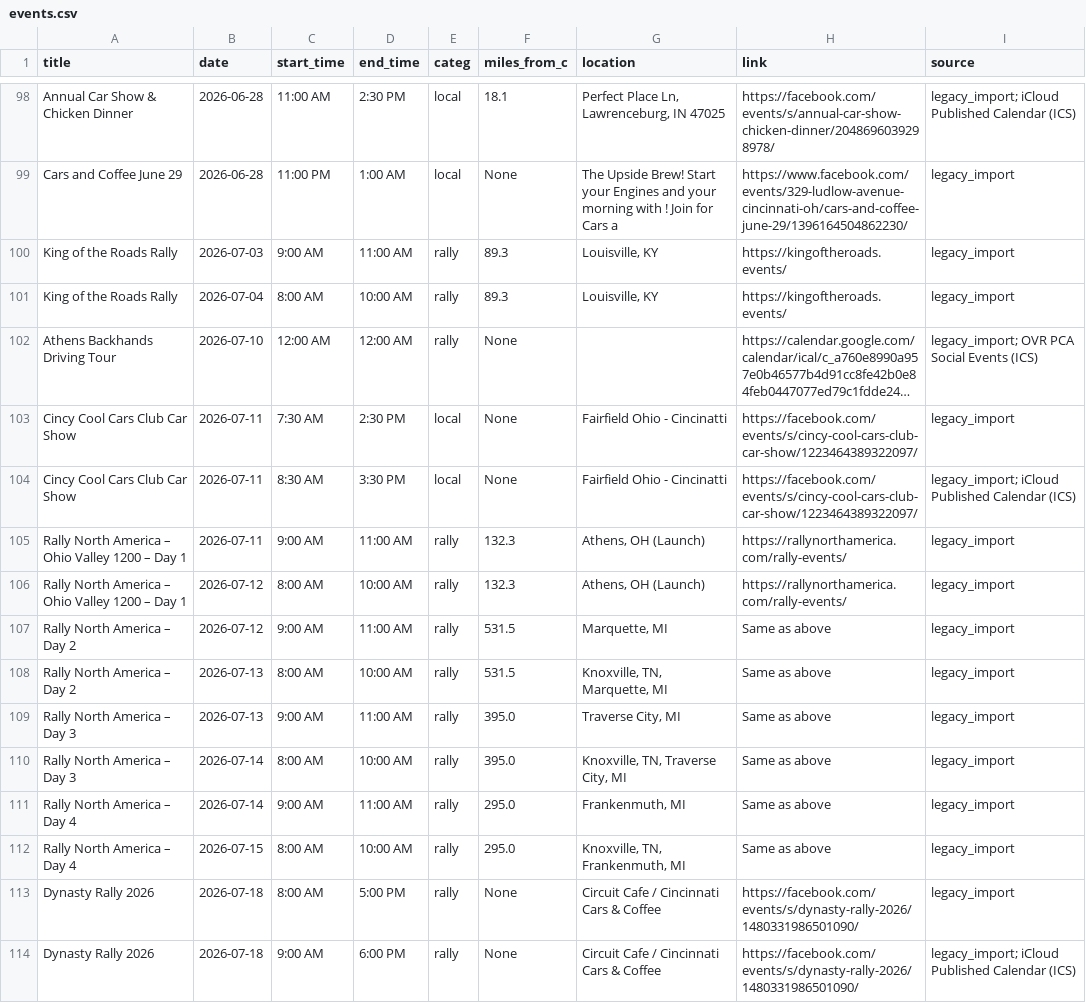
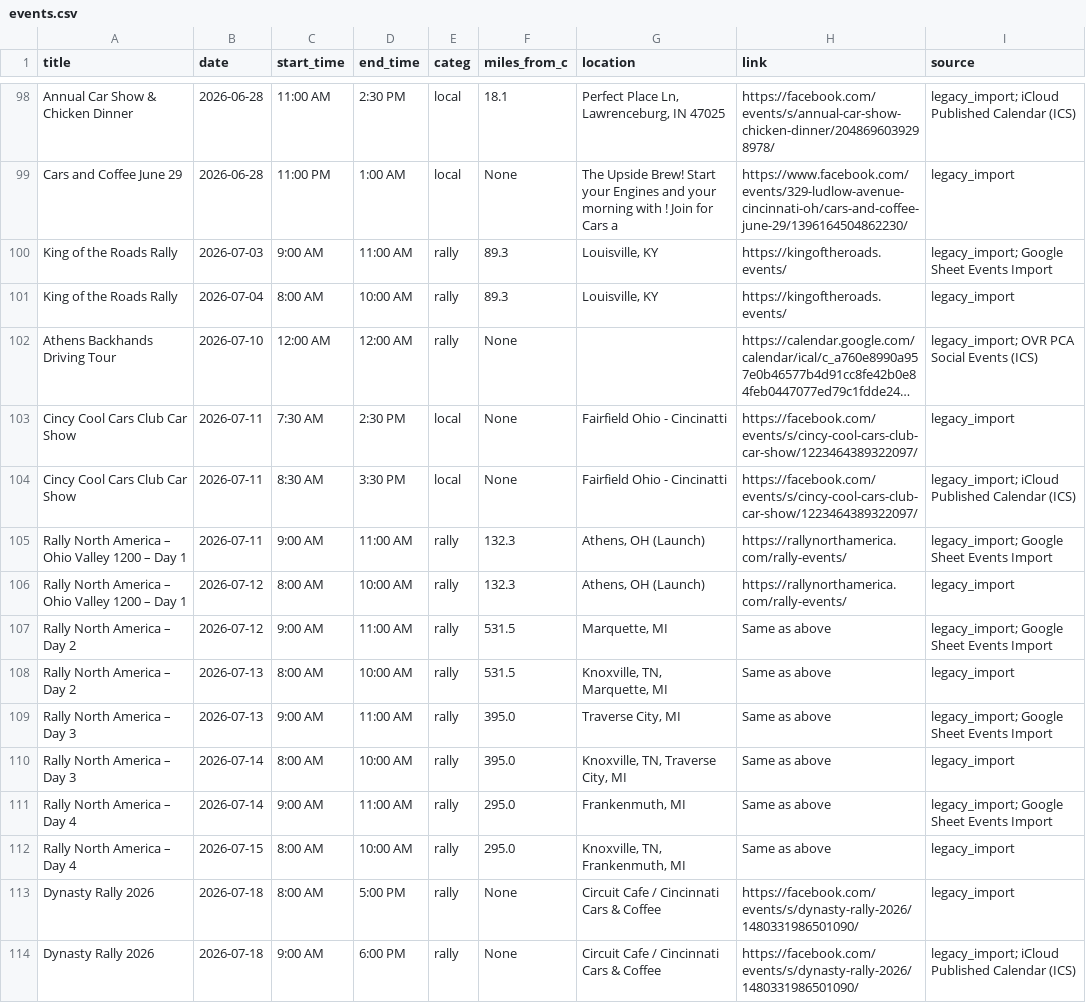
Before and after one commit to themessings/cincy-car-events, a CSV file: data/events.csv, drawn as a sheet; only a part is shown, gaps mark what is left out; long unchanged cells end in …; the diff covers the shown part only.

Commit message:
Update Cincinnati-area car events

```diff
--- a/data/events.csv
+++ b/data/events.csv
@@ -99,3 +99,3 @@ Annual Car Show & Chicken Dinner,2026-06-28,11:00 AM,2:30 PM,local,18.1,"Perfect
 Cars and Coffee June 29,2026-06-28,11:00 PM,1:00 AM,local,None,The Upside Brew! Start your Engines and your morning with ! Join for Cars a,https://www.facebook.com/events/329-ludlow-avenue-cincinnati-oh/cars-and-coffee-june-29/1396164504862230/,legacy_import
-King of the Roads Rally,2026-07-03,9:00 AM,11:00 AM,rally,89.3,"Louisville, KY",https://kingoftheroads.events/,legacy_import
+King of the Roads Rally,2026-07-03,9:00 AM,11:00 AM,rally,89.3,"Louisville, KY",https://kingoftheroads.events/,legacy_import; Google Sheet Events Import
 King of the Roads Rally,2026-07-04,8:00 AM,10:00 AM,rally,89.3,"Louisville, KY",https://kingoftheroads.events/,legacy_import
@@ -104,9 +104,9 @@ Cincy Cool Cars Club Car Show,2026-07-11,7:30 AM,2:30 PM,local,None,Fairfield Oh
 Cincy Cool Cars Club Car Show,2026-07-11,8:30 AM,3:30 PM,local,None,Fairfield Ohio - Cincinatti,https://facebook.com/events/s/cincy-cool-cars-club-car-show/1223464389322097/,legacy_import; iCloud Published Calendar (ICS)
-Rally North America – Ohio Valley 1200 – Day 1,2026-07-11,9:00 AM,11:00 AM,rally,132.3,"Athens, OH (Launch)",https://rallynorthamerica.com/rally-events/,legacy_import
+Rally North America – Ohio Valley 1200 – Day 1,2026-07-11,9:00 AM,11:00 AM,rally,132.3,"Athens, OH (Launch)",https://rallynorthamerica.com/rally-events/,legacy_import; Google Sheet Events Import
 Rally North America – Ohio Valley 1200 – Day 1,2026-07-12,8:00 AM,10:00 AM,rally,132.3,"Athens, OH (Launch)",https://rallynorthamerica.com/rally-events/,legacy_import
-Rally North America – Day 2,2026-07-12,9:00 AM,11:00 AM,rally,531.5,"Marquette, MI",Same as above,legacy_import
+Rally North America – Day 2,2026-07-12,9:00 AM,11:00 AM,rally,531.5,"Marquette, MI",Same as above,legacy_import; Google Sheet Events Import
 Rally North America – Day 2,2026-07-13,8:00 AM,10:00 AM,rally,531.5,"Knoxville, TN, Marquette, MI",Same as above,legacy_import
-Rally North America – Day 3,2026-07-13,9:00 AM,11:00 AM,rally,395.0,"Traverse City, MI",Same as above,legacy_import
+Rally North America – Day 3,2026-07-13,9:00 AM,11:00 AM,rally,395.0,"Traverse City, MI",Same as above,legacy_import; Google Sheet Events Import
 Rally North America – Day 3,2026-07-14,8:00 AM,10:00 AM,rally,395.0,"Knoxville, TN, Traverse City, MI",Same as above,legacy_import
-Rally North America – Day 4,2026-07-14,9:00 AM,11:00 AM,rally,295.0,"Frankenmuth, MI",Same as above,legacy_import
+Rally North America – Day 4,2026-07-14,9:00 AM,11:00 AM,rally,295.0,"Frankenmuth, MI",Same as above,legacy_import; Google Sheet Events Import
 Rally North America – Day 4,2026-07-15,8:00 AM,10:00 AM,rally,295.0,"Knoxville, TN, Frankenmuth, MI",Same as above,legacy_import
```
Also changed, not shown: 3 added rows and 26 edited cells elsewhere in this file, 3 other files.
